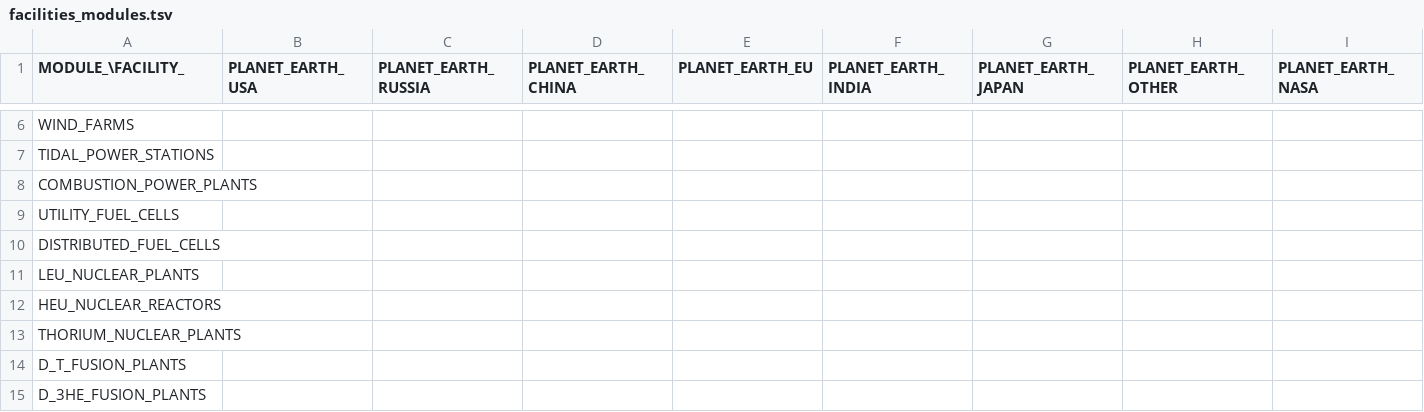
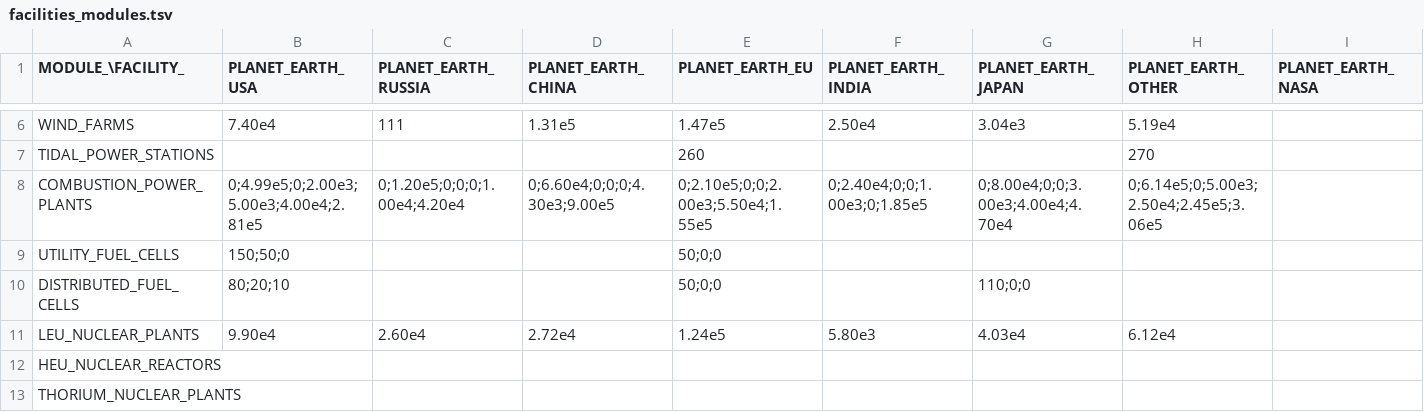
Before and after one commit to t2civ/astropolis_research, a TSV file: tables/facilities_modules.tsv, drawn as a sheet; only a part is shown, gaps mark what is left out; the shorter side is filled out with more unchanged rows; the diff covers the shown part only; the diff names each change by its address in the sheet, - before the commit and + after, or states it on an @@ line.

```diff
--- a/tables/facilities_modules.tsv
+++ b/tables/facilities_modules.tsv
-B6 (PLANET_EARTH_USA): (empty)
+B6 (PLANET_EARTH_USA): 7.40e4
-C6 (PLANET_EARTH_RUSSIA): (empty)
+C6 (PLANET_EARTH_RUSSIA): 111
-D6 (PLANET_EARTH_CHINA): (empty)
+D6 (PLANET_EARTH_CHINA): 1.31e5
-E6 (PLANET_EARTH_EU): (empty)
+E6 (PLANET_EARTH_EU): 1.47e5
-F6 (PLANET_EARTH_INDIA): (empty)
+F6 (PLANET_EARTH_INDIA): 2.50e4
-G6 (PLANET_EARTH_JAPAN): (empty)
+G6 (PLANET_EARTH_JAPAN): 3.04e3
-H6 (PLANET_EARTH_OTHER): (empty)
+H6 (PLANET_EARTH_OTHER): 5.19e4
-E7 (PLANET_EARTH_EU): (empty)
+E7 (PLANET_EARTH_EU): 260
-H7 (PLANET_EARTH_OTHER): (empty)
+H7 (PLANET_EARTH_OTHER): 270
-B8 (PLANET_EARTH_USA): (empty)
+B8 (PLANET_EARTH_USA): 0;4.99e5;0;2.00e3;5.00e3;4.00e4;2.81e5
-C8 (PLANET_EARTH_RUSSIA): (empty)
+C8 (PLANET_EARTH_RUSSIA): 0;1.20e5;0;0;0;1.00e4;4.20e4
-D8 (PLANET_EARTH_CHINA): (empty)
+D8 (PLANET_EARTH_CHINA): 0;6.60e4;0;0;0;4.30e3;9.00e5
-E8 (PLANET_EARTH_EU): (empty)
+E8 (PLANET_EARTH_EU): 0;2.10e5;0;0;2.00e3;5.50e4;1.55e5
-F8 (PLANET_EARTH_INDIA): (empty)
+F8 (PLANET_EARTH_INDIA): 0;2.40e4;0;0;1.00e3;0;1.85e5
-G8 (PLANET_EARTH_JAPAN): (empty)
+G8 (PLANET_EARTH_JAPAN): 0;8.00e4;0;0;3.00e3;4.00e4;4.70e4
-H8 (PLANET_EARTH_OTHER): (empty)
+H8 (PLANET_EARTH_OTHER): 0;6.14e5;0;5.00e3;2.50e4;2.45e5;3.06e5
-B9 (PLANET_EARTH_USA): (empty)
+B9 (PLANET_EARTH_USA): 150;50;0
-E9:E10 (PLANET_EARTH_EU): (empty)
+E9:E10 (PLANET_EARTH_EU): 50;0;0
-B10 (PLANET_EARTH_USA): (empty)
+B10 (PLANET_EARTH_USA): 80;20;10
-G10 (PLANET_EARTH_JAPAN): (empty)
+G10 (PLANET_EARTH_JAPAN): 110;0;0
-B11 (PLANET_EARTH_USA): (empty)
+B11 (PLANET_EARTH_USA): 9.90e4
-C11 (PLANET_EARTH_RUSSIA): (empty)
+C11 (PLANET_EARTH_RUSSIA): 2.60e4
-D11 (PLANET_EARTH_CHINA): (empty)
+D11 (PLANET_EARTH_CHINA): 2.72e4
-E11 (PLANET_EARTH_EU): (empty)
+E11 (PLANET_EARTH_EU): 1.24e5
-F11 (PLANET_EARTH_INDIA): (empty)
+F11 (PLANET_EARTH_INDIA): 5.80e3
-G11 (PLANET_EARTH_JAPAN): (empty)
+G11 (PLANET_EARTH_JAPAN): 4.03e4
-H11 (PLANET_EARTH_OTHER): (empty)
+H11 (PLANET_EARTH_OTHER): 6.12e4
```
Also changed, not shown: 30 edited cells elsewhere in this file, tables/facilities_operations.tsv, tables/modules.tsv, 6 other files.
